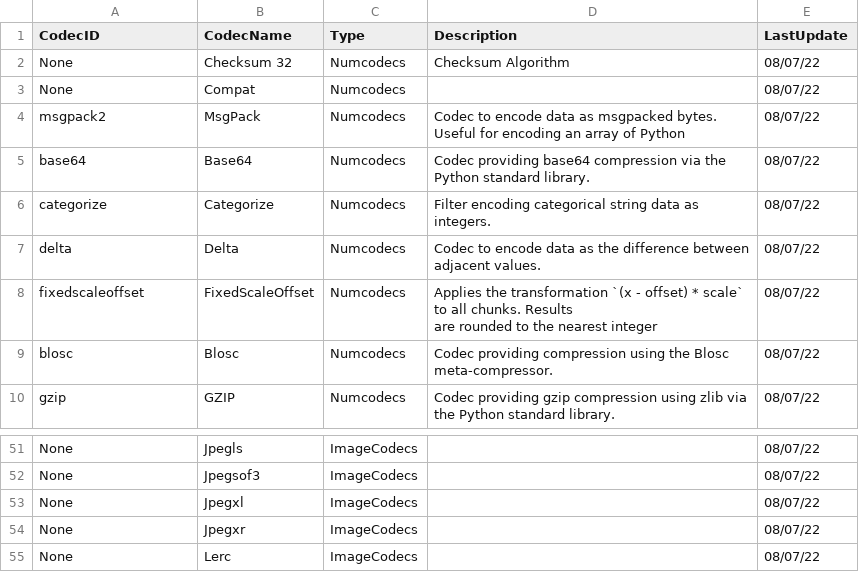
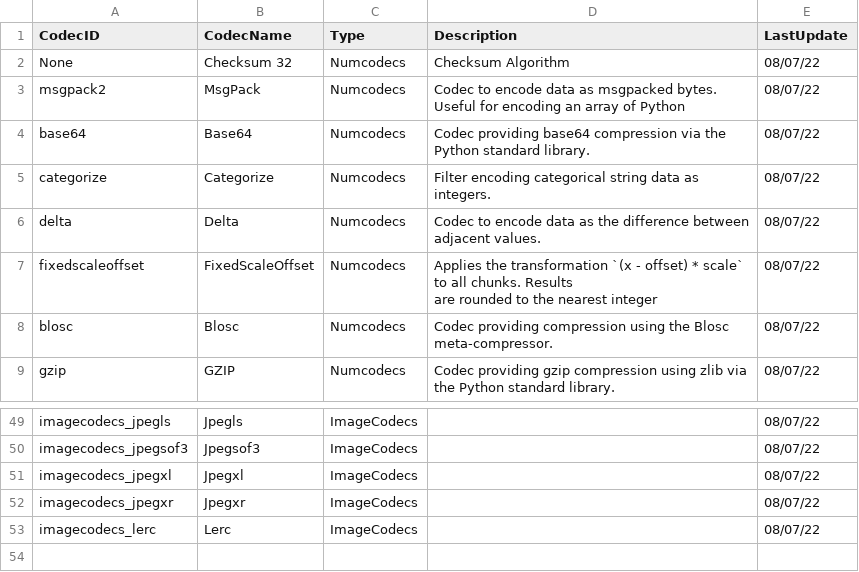
Before and after one commit to Alt-Shivam/RegistryForZarrCodecs, a CSV file: Registry.csv, drawn as a sheet; only a part is shown, gaps mark what is left out; removed rows and columns are numbered as before the commit, all else as after; the diff covers the shown part only; the diff names each change by its address in the sheet, - before the commit and + after, or states it on an @@ line.

```diff
--- a/Registry.csv
+++ b/Registry.csv
-row 3: None | Compat | Numcodecs |  | 08/07/22
-A49 (CodecID): None
+A49 (CodecID): imagecodecs_jpegls
-A50 (CodecID): None
+A50 (CodecID): imagecodecs_jpegsof3
-A51 (CodecID): None
+A51 (CodecID): imagecodecs_jpegxl
-A52 (CodecID): None
+A52 (CodecID): imagecodecs_jpegxr
-A53 (CodecID): None
+A53 (CodecID): imagecodecs_lerc
```
Also changed, not shown: 1 removed row and 26 edited cells elsewhere in this file, 1 other file.
